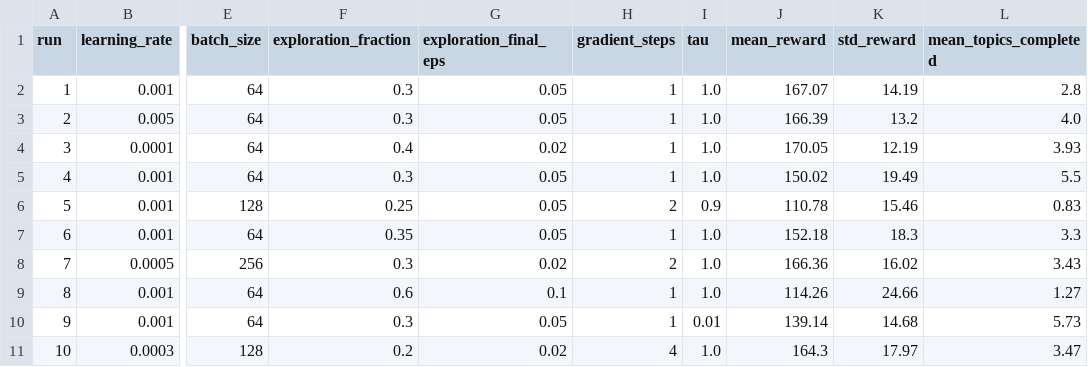
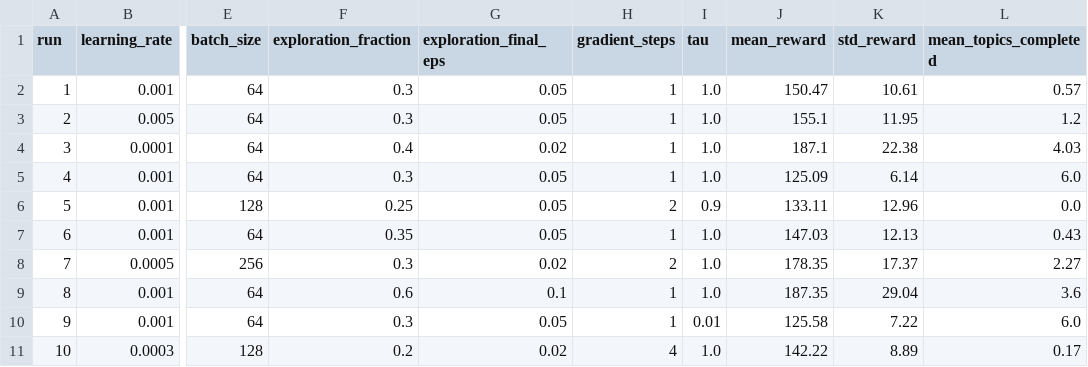
Before and after one commit to Edith123321/malami-reinforcement-learning-project, a CSV file: results/DQN_hyperparameter_table.csv, drawn as a sheet; only a part is shown, gaps mark what is left out; the diff names each change by its address in the sheet, - before the commit and + after, or states it on an @@ line.

```diff
--- a/results/DQN_hyperparameter_table.csv
+++ b/results/DQN_hyperparameter_table.csv
-J2 (mean_reward): 167.07
+J2 (mean_reward): 150.47
-K2 (std_reward): 14.19
+K2 (std_reward): 10.61
-L2 (mean_topics_completed): 2.8
+L2 (mean_topics_completed): 0.57
-J3 (mean_reward): 166.39
+J3 (mean_reward): 155.1
-K3 (std_reward): 13.2
+K3 (std_reward): 11.95
-L3 (mean_topics_completed): 4.0
+L3 (mean_topics_completed): 1.2
-J4 (mean_reward): 170.05
+J4 (mean_reward): 187.1
-K4 (std_reward): 12.19
+K4 (std_reward): 22.38
-L4 (mean_topics_completed): 3.93
+L4 (mean_topics_completed): 4.03
-J5 (mean_reward): 150.02
+J5 (mean_reward): 125.09
-K5 (std_reward): 19.49
+K5 (std_reward): 6.14
-L5 (mean_topics_completed): 5.5
+L5 (mean_topics_completed): 6.0
-J6 (mean_reward): 110.78
+J6 (mean_reward): 133.11
-K6 (std_reward): 15.46
+K6 (std_reward): 12.96
-L6 (mean_topics_completed): 0.83
+L6 (mean_topics_completed): 0.0
-J7 (mean_reward): 152.18
+J7 (mean_reward): 147.03
-K7 (std_reward): 18.3
+K7 (std_reward): 12.13
-L7 (mean_topics_completed): 3.3
+L7 (mean_topics_completed): 0.43
-J8 (mean_reward): 166.36
+J8 (mean_reward): 178.35
-K8 (std_reward): 16.02
+K8 (std_reward): 17.37
-L8 (mean_topics_completed): 3.43
+L8 (mean_topics_completed): 2.27
-J9 (mean_reward): 114.26
+J9 (mean_reward): 187.35
-K9 (std_reward): 24.66
+K9 (std_reward): 29.04
-L9 (mean_topics_completed): 1.27
+L9 (mean_topics_completed): 3.6
-J10 (mean_reward): 139.14
+J10 (mean_reward): 125.58
-K10 (std_reward): 14.68
+K10 (std_reward): 7.22
-L10 (mean_topics_completed): 5.73
+L10 (mean_topics_completed): 6.0
-J11 (mean_reward): 164.3
+J11 (mean_reward): 142.22
-K11 (std_reward): 17.97
+K11 (std_reward): 8.89
-L11 (mean_topics_completed): 3.47
+L11 (mean_topics_completed): 0.17
```
Also changed, not shown: results/A2C_hyperparameter_table.csv, results/PPO_hyperparameter_table.csv, 12 other files.
